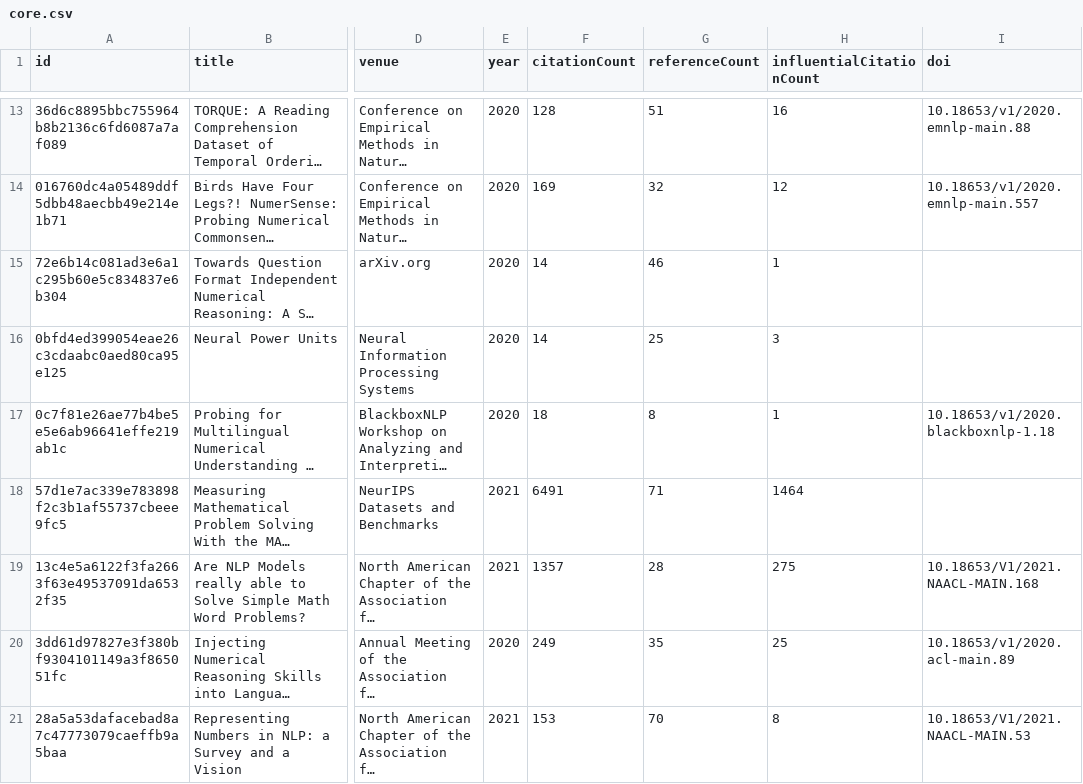
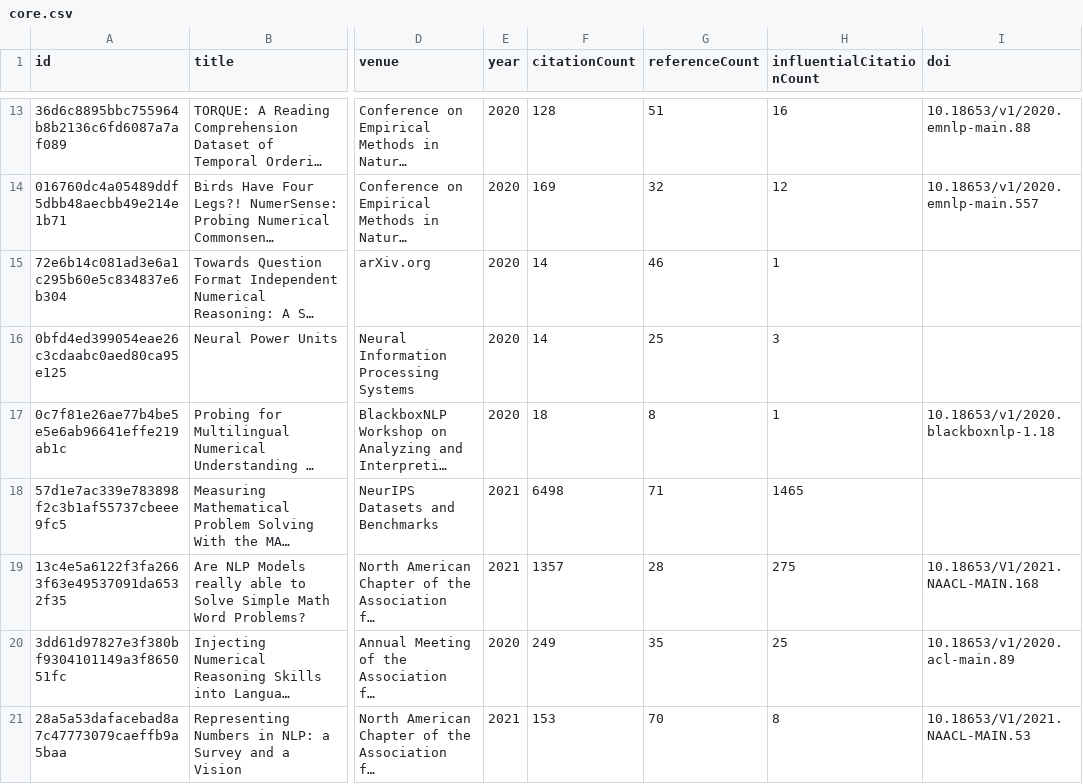
Before and after one commit to avijit-thawani/numeracy-in-nlp, a CSV file: data/core.csv, drawn as a sheet; only a part is shown, gaps mark what is left out; long unchanged cells end in …; the diff covers the shown part only; the diff names each change by its address in the sheet, - before the commit and + after, or states it on an @@ line.

```diff
--- a/data/core.csv
+++ b/data/core.csv
-F18 (citationCount): 6491
+F18 (citationCount): 6498
-H18 (influentialCitationCount): 1464
+H18 (influentialCitationCount): 1465
```
Also changed, not shown: 9 edited cells elsewhere in this file, 12 other files.
